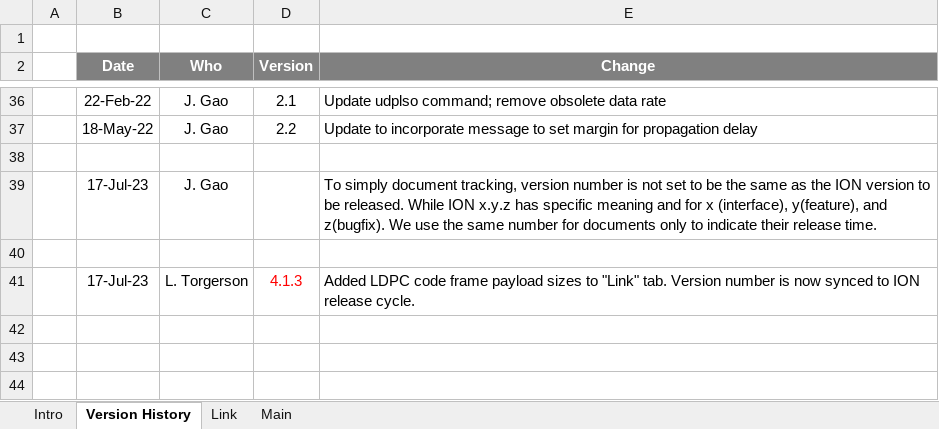
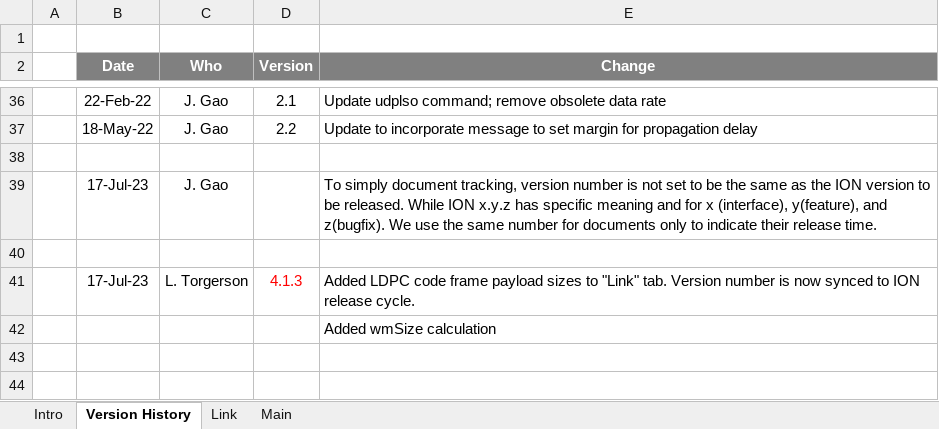
Before and after one commit to nasa-jpl/ION-DTN, an Excel workbook: ION-LTP-configuration_tool.xlsm, sheet Version History, drawn as a sheet; only a part is shown, gaps mark what is left out; values as stored, in another font and other column widths than the file's, no borders; the diff names each change by its address in the sheet, - before the commit and + after, or states it on an @@ line.

```diff
--- a/ION-LTP-configuration_tool.xlsm (sheet Version History)
+++ b/ION-LTP-configuration_tool.xlsm (sheet Version History)
-E42 (Change): (empty)
+E42 (Change): Added wmSize calculation
```
Also changed, not shown: sheet Main, sheet Link, 1 other file.
